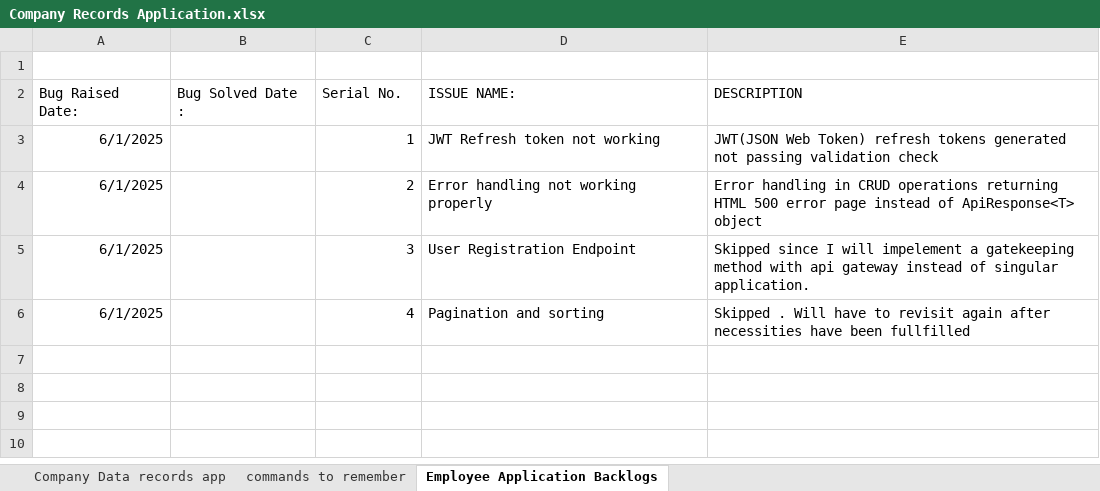
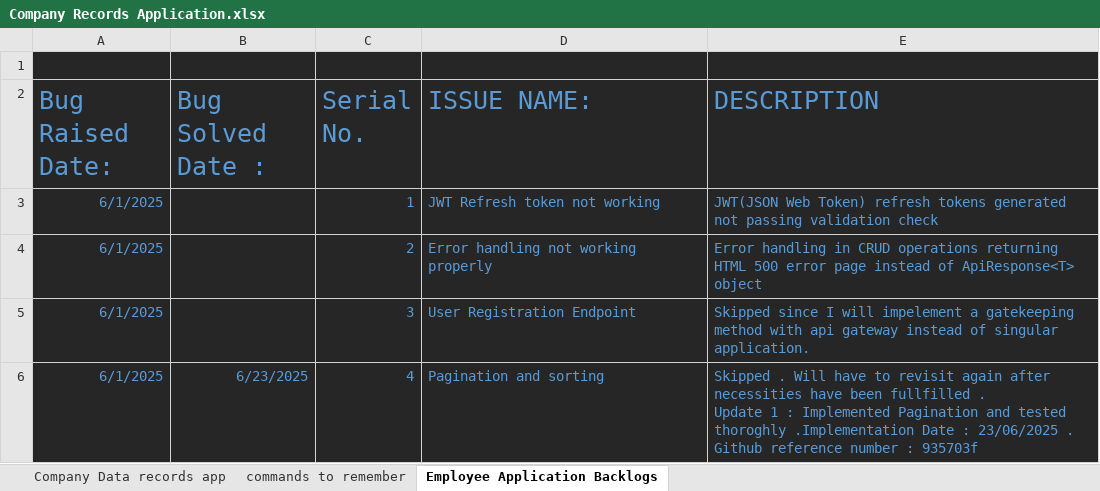
Before and after one commit to Sabbyasachi-Majumder/Company_Resources_Management_Application, an Excel workbook: Company Records Application.xlsx, sheet Employee Application Backlogs, drawn as a sheet; values as stored, in another font and other column widths than the file's, no borders; ↵ is a line break in a cell; the diff names each change by its address in the sheet, - before the commit and + after, or states it on an @@ line.

Commit message:
Implemented an api gateway for the Company Resource Management Application

```diff
--- a/Company Records Application.xlsx (sheet Employee Application Backlogs)
+++ b/Company Records Application.xlsx (sheet Employee Application Backlogs)
-A1:E6 fill: none
+A1:E6 fill: #262626
-A2:E2 text colour: black
+A2:E2 text colour: #5B9BD5, text size: larger
-A3:A6 text colour: black
+A3:A6 text colour: #5B9BD5
-C3:E6 text colour: black
+C3:E6 text colour: #5B9BD5
-B6 (Bug Solved Date :): (empty)
+B6 (Bug Solved Date :): 6/23/2025
-E6 (DESCRIPTION): …been fullfilled
+E6 (DESCRIPTION): …been fullfilled . ↵ Update 1 : Implemented Pagination and tested thoroghly .Implementation Date : 23/06/2025 . Github reference number : 935703f
```
Also changed, not shown: sheet commands to remember, 17 other files.
